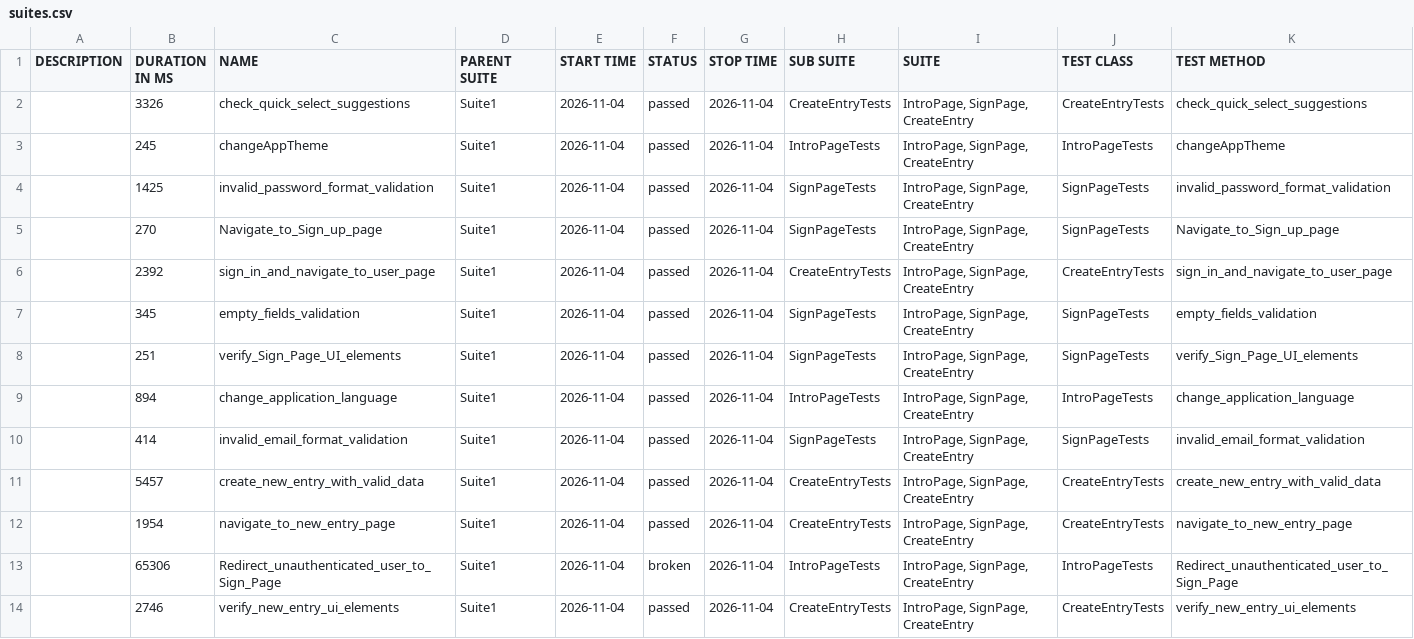
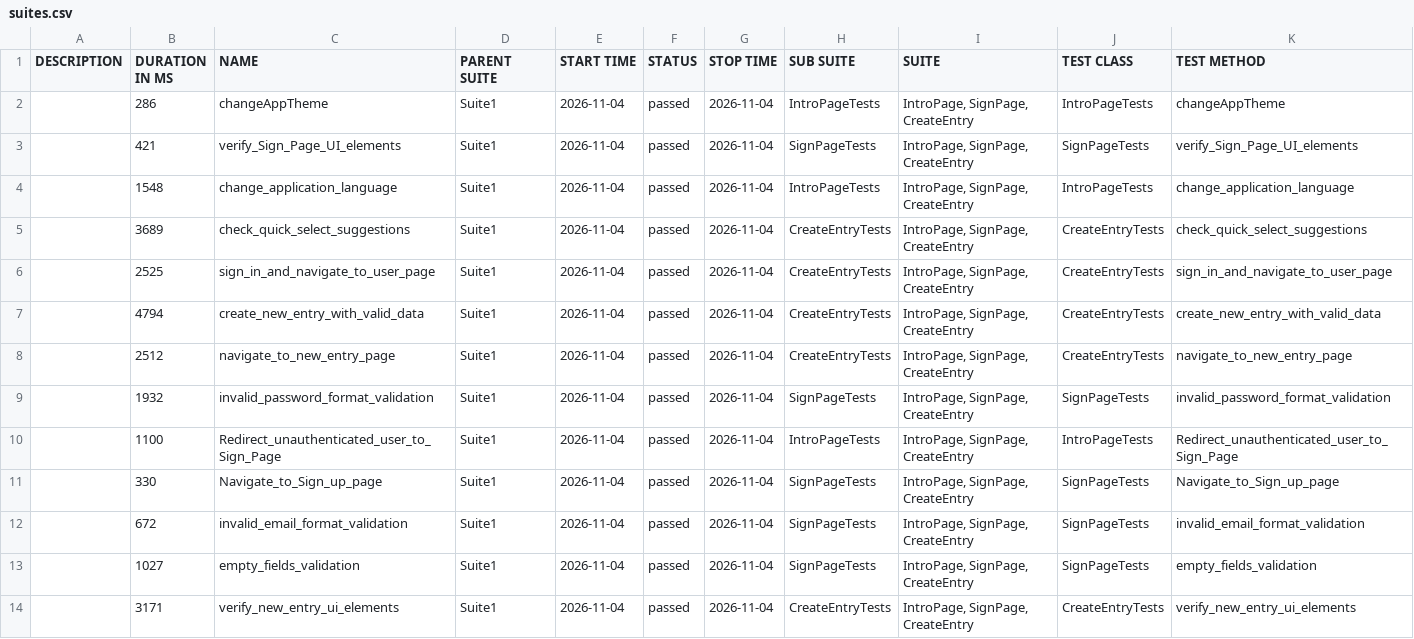
Before and after one commit to Ilkarion/Your-Diary-Auto-testing, a CSV file: data/suites.csv, drawn as a sheet.

```diff
--- a/data/suites.csv
+++ b/data/suites.csv
@@ -1,14 +1,14 @@
 "DESCRIPTION","DURATION IN MS","NAME","PARENT SUITE","START TIME","STATUS","STOP TIME","SUB SUITE","SUITE","TEST CLASS","TEST METHOD"
-"","3326","check_quick_select_suggestions","Suite1","2026-11-04","passed","2026-11-04","CreateEntryTests","IntroPage, SignPage, CreateEntry","CreateEntryTests","check_quick_select_suggestions"
-"","245","changeAppTheme","Suite1","2026-11-04","passed","2026-11-04","IntroPageTests","IntroPage, SignPage, CreateEntry","IntroPageTests","changeAppTheme"
-"","1425","invalid_password_format_validation","Suite1","2026-11-04","passed","2026-11-04","SignPageTests","IntroPage, SignPage, CreateEntry","SignPageTests","invalid_password_format_validation"
-"","270","Navigate_to_Sign_up_page","Suite1","2026-11-04","passed","2026-11-04","SignPageTests","IntroPage, SignPage, CreateEntry","SignPageTests","Navigate_to_Sign_up_page"
-"","2392","sign_in_and_navigate_to_user_page","Suite1","2026-11-04","passed","2026-11-04","CreateEntryTests","IntroPage, SignPage, CreateEntry","CreateEntryTests","sign_in_and_navigate_to_user_page"
-"","345","empty_fields_validation","Suite1","2026-11-04","passed","2026-11-04","SignPageTests","IntroPage, SignPage, CreateEntry","SignPageTests","empty_fields_validation"
-"","251","verify_Sign_Page_UI_elements","Suite1","2026-11-04","passed","2026-11-04","SignPageTests","IntroPage, SignPage, CreateEntry","SignPageTests","verify_Sign_Page_UI_elements"
-"","894","change_application_language","Suite1","2026-11-04","passed","2026-11-04","IntroPageTests","IntroPage, SignPage, CreateEntry","IntroPageTests","change_application_language"
-"","414","invalid_email_format_validation","Suite1","2026-11-04","passed","2026-11-04","SignPageTests","IntroPage, SignPage, CreateEntry","SignPageTests","invalid_email_format_validation"
-"","5457","create_new_entry_with_valid_data","Suite1","2026-11-04","passed","2026-11-04","CreateEntryTests","IntroPage, SignPage, CreateEntry","CreateEntryTests","create_new_entry_with_valid_data"
-"","1954","navigate_to_new_entry_page","Suite1","2026-11-04","passed","2026-11-04","CreateEntryTests","IntroPage, SignPage, CreateEntry","CreateEntryTests","navigate_to_new_entry_page"
-"","65306","Redirect_unauthenticated_user_to_Sign_Page","Suite1","2026-11-04","broken","2026-11-04","IntroPageTests","IntroPage, SignPage, CreateEntry","IntroPageTests","Redirect_unauthenticated_user_to_Sign_Page"
-"","2746","verify_new_entry_ui_elements","Suite1","2026-11-04","passed","2026-11-04","CreateEntryTests","IntroPage, SignPage, CreateEntry","CreateEntryTests","verify_new_entry_ui_elements"
+"","286","changeAppTheme","Suite1","2026-11-04","passed","2026-11-04","IntroPageTests","IntroPage, SignPage, CreateEntry","IntroPageTests","changeAppTheme"
+"","421","verify_Sign_Page_UI_elements","Suite1","2026-11-04","passed","2026-11-04","SignPageTests","IntroPage, SignPage, CreateEntry","SignPageTests","verify_Sign_Page_UI_elements"
+"","1548","change_application_language","Suite1","2026-11-04","passed","2026-11-04","IntroPageTests","IntroPage, SignPage, CreateEntry","IntroPageTests","change_application_language"
+"","3689","check_quick_select_suggestions","Suite1","2026-11-04","passed","2026-11-04","CreateEntryTests","IntroPage, SignPage, CreateEntry","CreateEntryTests","check_quick_select_suggestions"
+"","2525","sign_in_and_navigate_to_user_page","Suite1","2026-11-04","passed","2026-11-04","CreateEntryTests","IntroPage, SignPage, CreateEntry","CreateEntryTests","sign_in_and_navigate_to_user_page"
+"","4794","create_new_entry_with_valid_data","Suite1","2026-11-04","passed","2026-11-04","CreateEntryTests","IntroPage, SignPage, CreateEntry","CreateEntryTests","create_new_entry_with_valid_data"
+"","2512","navigate_to_new_entry_page","Suite1","2026-11-04","passed","2026-11-04","CreateEntryTests","IntroPage, SignPage, CreateEntry","CreateEntryTests","navigate_to_new_entry_page"
+"","1932","invalid_password_format_validation","Suite1","2026-11-04","passed","2026-11-04","SignPageTests","IntroPage, SignPage, CreateEntry","SignPageTests","invalid_password_format_validation"
+"","1100","Redirect_unauthenticated_user_to_Sign_Page","Suite1","2026-11-04","passed","2026-11-04","IntroPageTests","IntroPage, SignPage, CreateEntry","IntroPageTests","Redirect_unauthenticated_user_to_Sign_Page"
+"","330","Navigate_to_Sign_up_page","Suite1","2026-11-04","passed","2026-11-04","SignPageTests","IntroPage, SignPage, CreateEntry","SignPageTests","Navigate_to_Sign_up_page"
+"","672","invalid_email_format_validation","Suite1","2026-11-04","passed","2026-11-04","SignPageTests","IntroPage, SignPage, CreateEntry","SignPageTests","invalid_email_format_validation"
+"","1027","empty_fields_validation","Suite1","2026-11-04","passed","2026-11-04","SignPageTests","IntroPage, SignPage, CreateEntry","SignPageTests","empty_fields_validation"
+"","3171","verify_new_entry_ui_elements","Suite1","2026-11-04","passed","2026-11-04","CreateEntryTests","IntroPage, SignPage, CreateEntry","CreateEntryTests","verify_new_entry_ui_elements"
```
Also changed, not shown: 50 other files.
